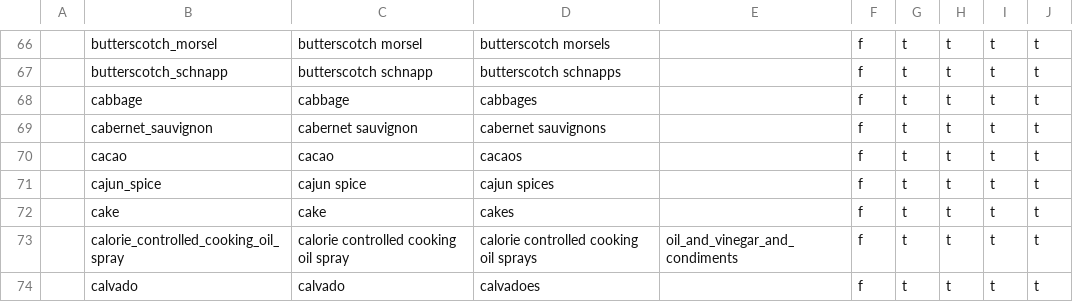
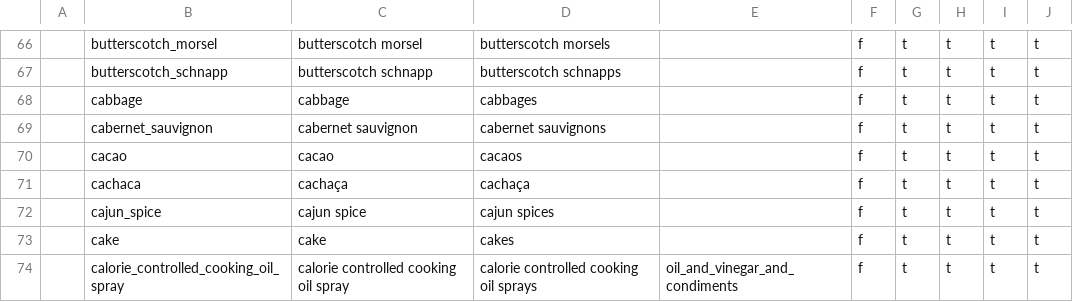
Before and after one commit to openculinary/backend, a CSV file: scripts/data/products.csv, drawn as a sheet; only a part is shown, gaps mark what is left out; the shorter side is filled out with more unchanged rows; the diff names each change by its address in the sheet, - before the commit and + after, or states it on an @@ line.

Commit message:
Add ingredient: cachaça

```diff
--- a/scripts/data/products.csv
+++ b/scripts/data/products.csv
+row 71:  | cachaca | cachaça | cachaça |  | f | t | t | t | t
```
